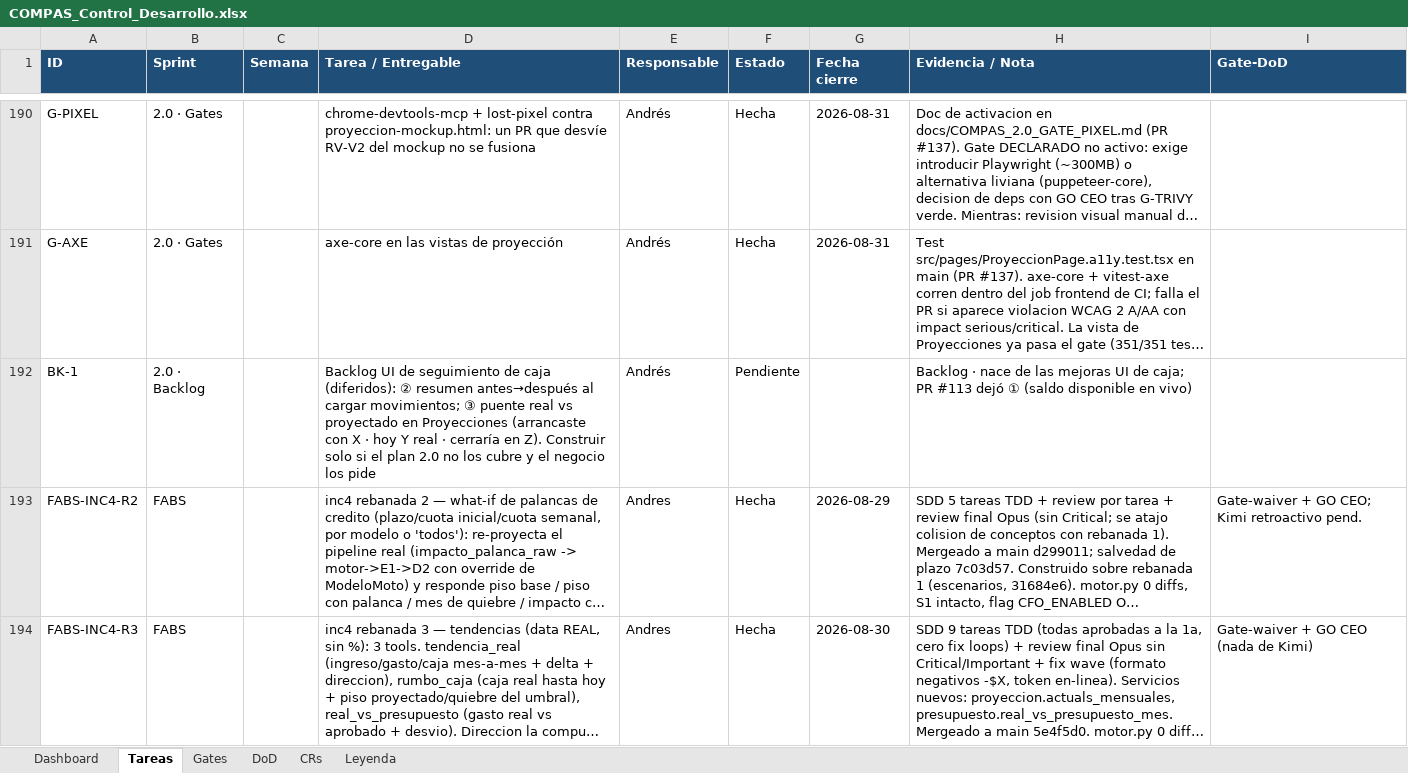
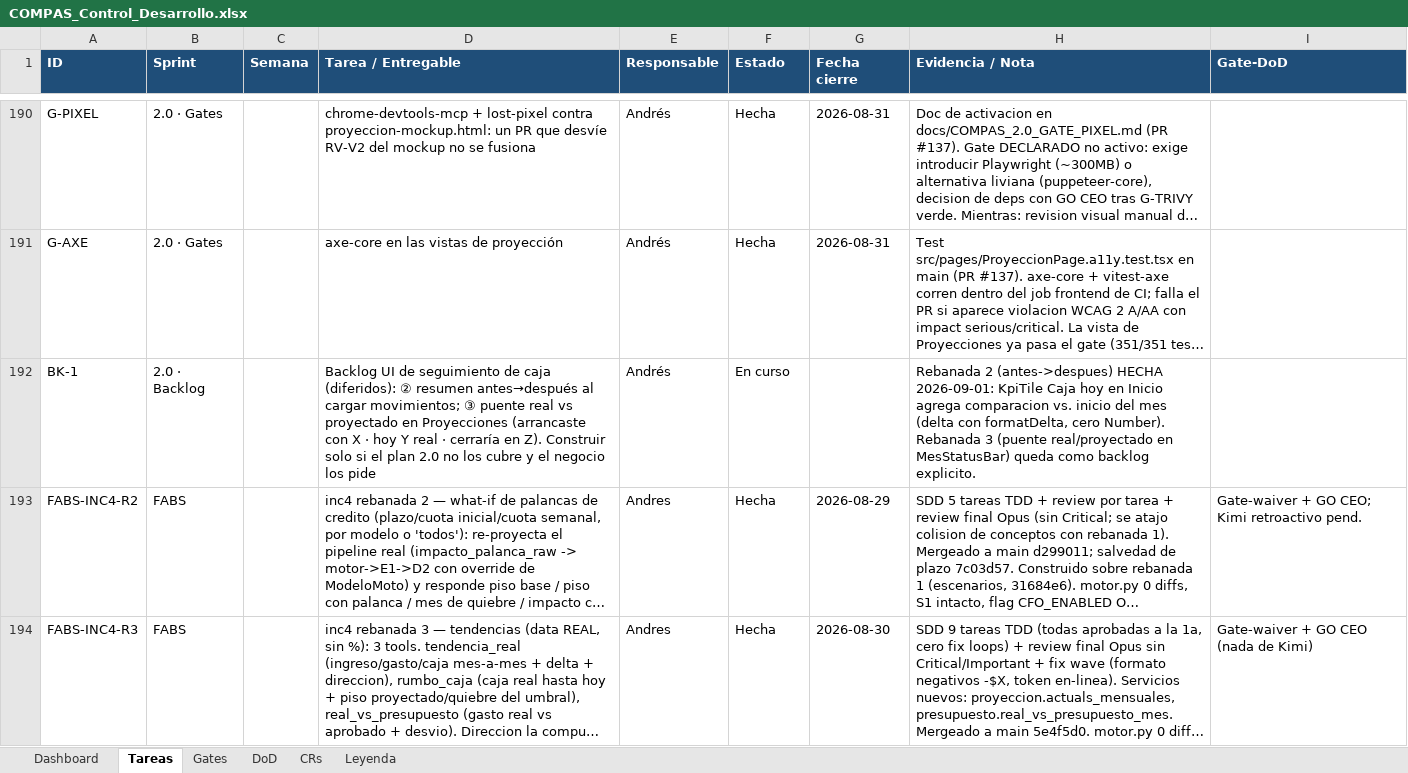
Before and after one commit to RoddosColombia/compas, an Excel workbook: docs/COMPAS_Control_Desarrollo.xlsx, sheet Tareas, drawn as a sheet; only a part is shown, gaps mark what is left out; long unchanged cells end in …; values as stored, in another font and other column widths than the file's, no borders; the diff names each change by its address in the sheet, - before the commit and + after, or states it on an @@ line.

```diff
--- a/docs/COMPAS_Control_Desarrollo.xlsx (sheet Tareas)
+++ b/docs/COMPAS_Control_Desarrollo.xlsx (sheet Tareas)
-F192 (Estado): Pendiente
+F192 (Estado): En curso
-H192 (Evidencia / Nota): Backlog · nace de las mejoras UI de caja; PR #113 dejó ① (saldo disponible en vivo)
+H192 (Evidencia / Nota): Rebanada 2 (antes->despues) HECHA 2026-09-01: KpiTile Caja hoy en Inicio agrega comparacion vs. inicio del mes (delta con formatDelta, cero Number). Rebanada 3 (puente real/proyectado en MesStatusBar) queda como backlog explicito.
```
Also changed, not shown: 3 other files.
